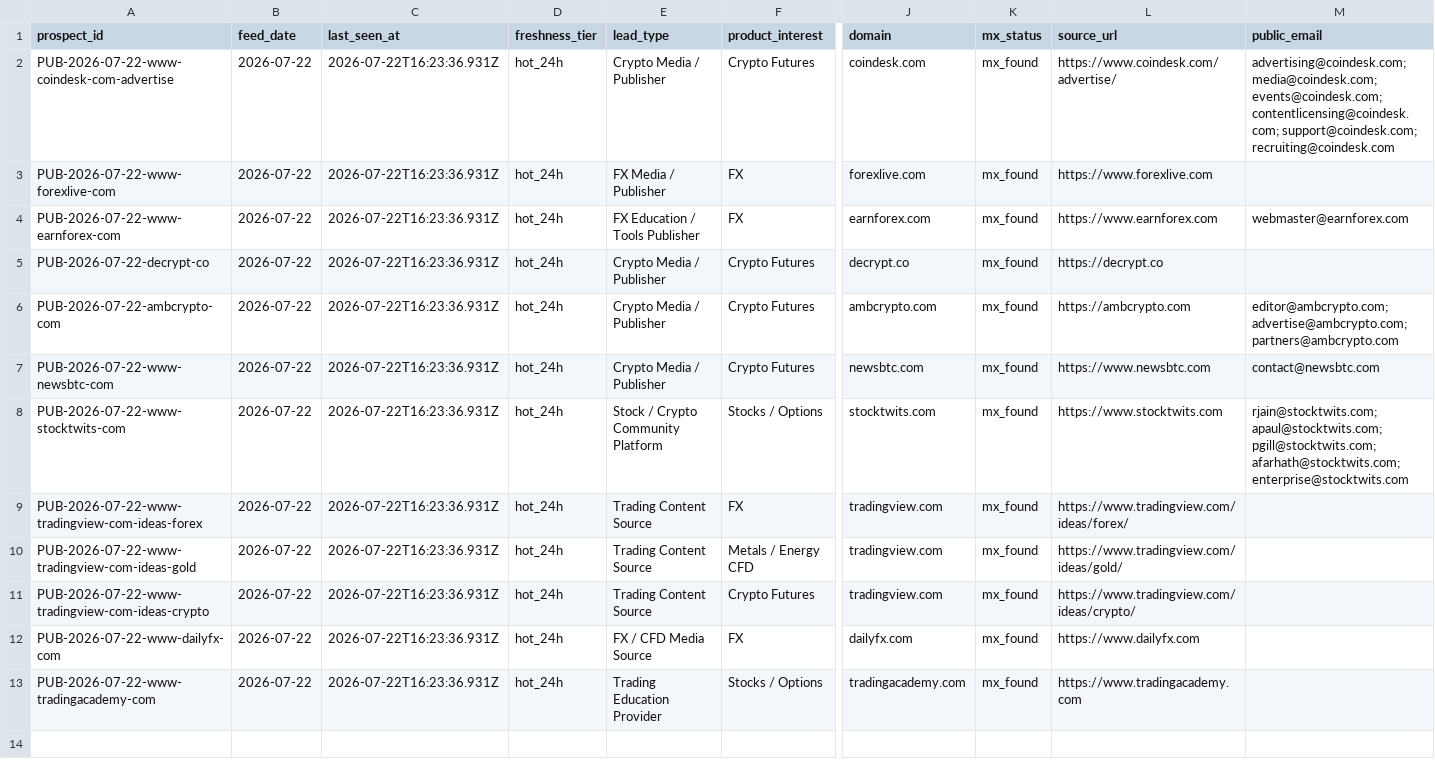
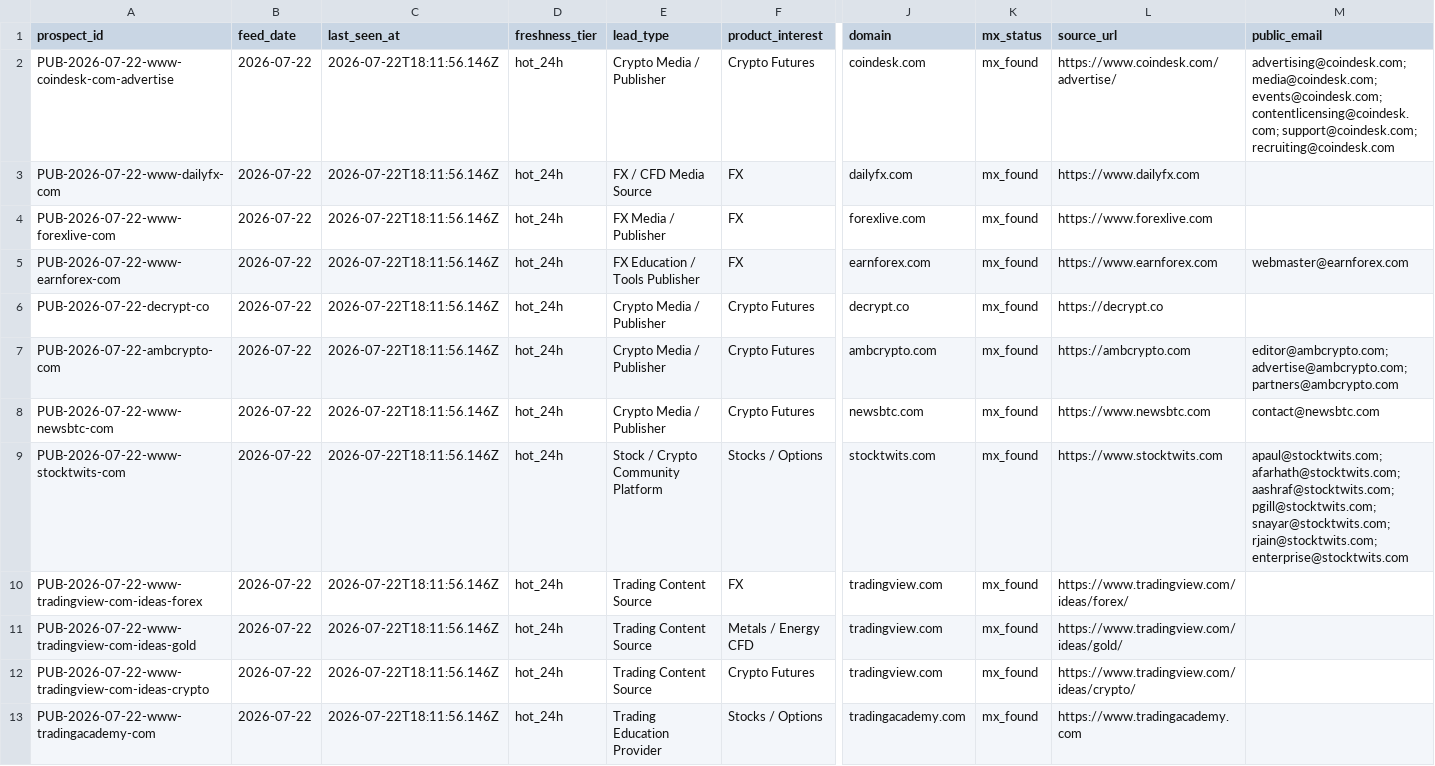
Before and after one commit to songchen539-alt/daily-active-trader-leads, a CSV file: data/public-contact-prospects.csv, drawn as a sheet; only a part is shown, gaps mark what is left out; removed rows and columns are numbered as before the commit, all else as after; rows hold the shown columns only; the diff names each change by its address in the sheet, - before the commit and + after, or states it on an @@ line.

```diff
--- a/data/public-contact-prospects.csv
+++ b/data/public-contact-prospects.csv
-C2 (last_seen_at): 2026-07-22T16:23:36.931Z
+C2 (last_seen_at): 2026-07-22T18:11:56.146Z
+row 3: PUB-2026-07-22-www-dailyfx-com | 2026-07-22 | 2026-07-22T18:11:56.146Z | hot_24h | FX / CFD Media Source | FX | dailyfx.com | mx_found | https://www.dailyfx.com
-C4:C12 (last_seen_at): 2026-07-22T16:23:36.931Z
+C4:C12 (last_seen_at): 2026-07-22T18:11:56.146Z
-M9 (public_email): rjain@stocktwits.com; apaul@stocktwits.com; pgill@stocktwits.com; afarhath@stocktwits.com; enterprise@stocktwits.com
+M9 (public_email): apaul@stocktwits.com; afarhath@stocktwits.com; aashraf@stocktwits.com; pgill@stocktwits.com; snayar@stocktwits.com; rjain@stocktwits.com; enterprise@stocktwits.com
-row 12: PUB-2026-07-22-www-dailyfx-com | 2026-07-22 | 2026-07-22T16:23:36.931Z | hot_24h | FX / CFD Media Source | FX | dailyfx.com | mx_found | https://www.dailyfx.com
-C13 (last_seen_at): 2026-07-22T16:23:36.931Z
+C13 (last_seen_at): 2026-07-22T18:11:56.146Z
```
Also changed, not shown: data/client-opportunities.csv, data/contactable-prospects.csv, 10 other files.
